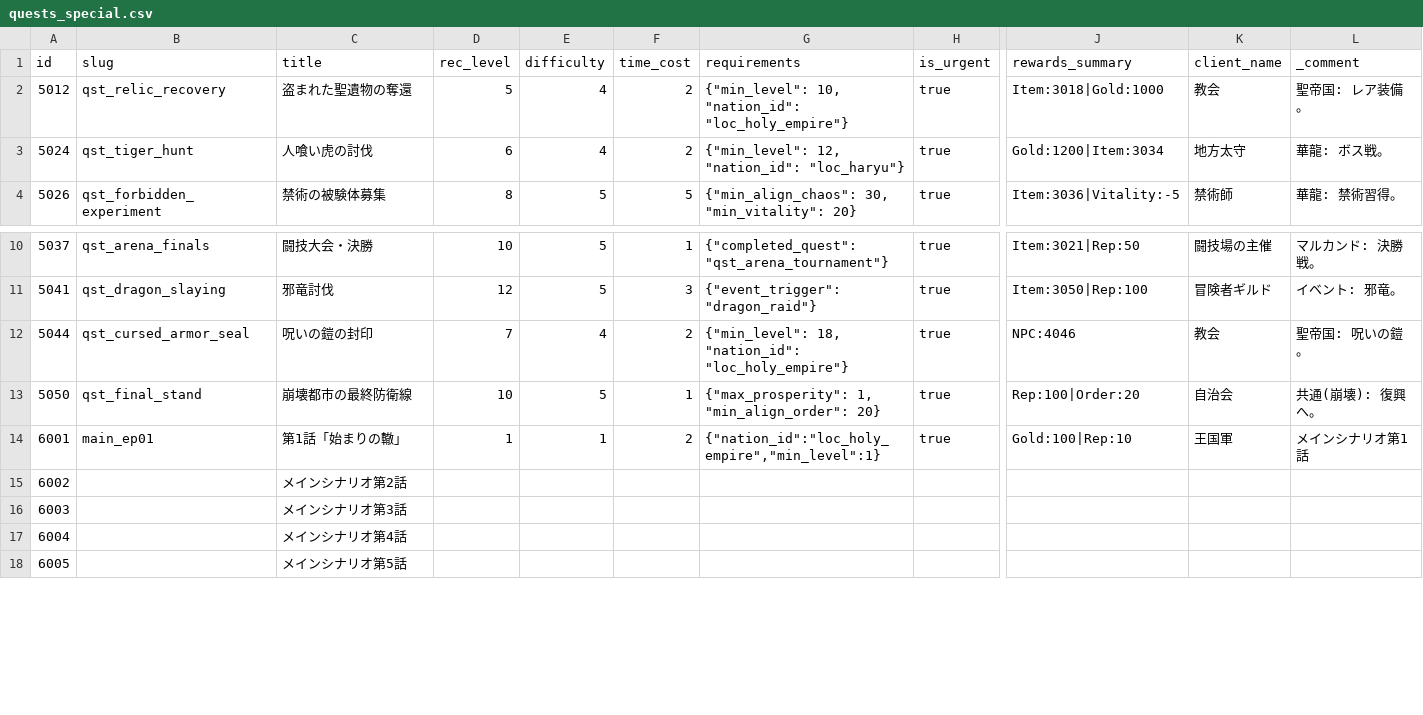
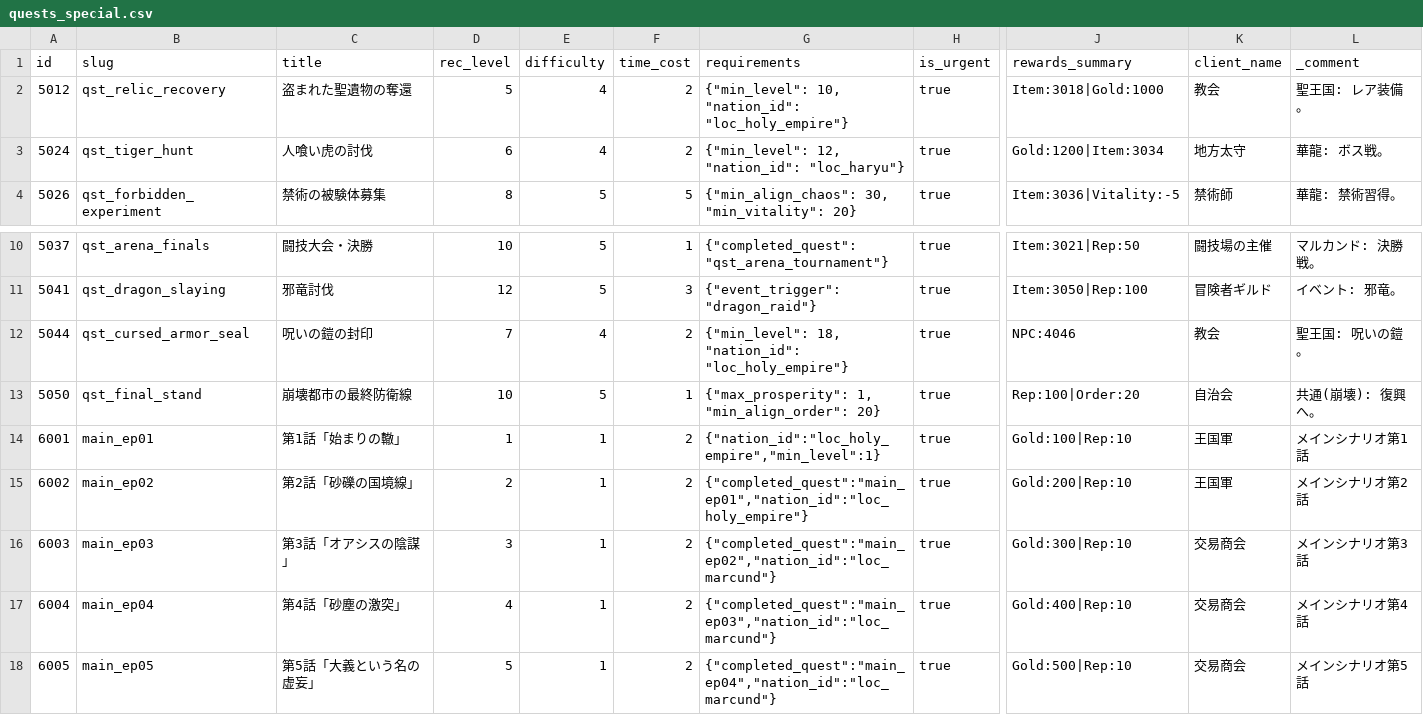
Before and after one commit to kiyoshikitamura/code-wirth-dawn, a CSV file: src/data/csv/quests_special.csv, drawn as a sheet; only a part is shown, gaps mark what is left out; the diff covers the shown part only; the diff names each change by its address in the sheet, - before the commit and + after, or states it on an @@ line.

Commit message:
fix: unify nation names in quest specs and restore CSV data integrity
- Fix nation name inconsistencies in docs/quest/:
  - ローラン聖帝国 -> ローランド聖王国
  - 聖帝国ローラン -> 聖王国ローランド
  - 火龍帝国 -> 華龍国
  - 華龍神朝 -> 華龍国 (in meta tables)
  - 帝国軍 -> 王国軍 (in client_name fields)
- Restore quests_special.csv from known-good commit (c56d4aa)
  - Previous commit c98b61e had corrupted CSV rows 6002-6020
- Re-apply short description fix: 公式メインシナリオ -> メインシナリオ第N話
- Re-apply client_name fix: 帝国軍 -> 王国軍 in CSV

```diff
--- a/src/data/csv/quests_special.csv
+++ b/src/data/csv/quests_special.csv
-L2 (_comment): 聖帝国: レア装備。
+L2 (_comment): 聖王国: レア装備。
-L12 (_comment): 聖帝国: 呪いの鎧。
+L12 (_comment): 聖王国: 呪いの鎧。
-B15 (slug): (empty)
+B15 (slug): main_ep02
-C15 (title): メインシナリオ第2話
+C15 (title): 第2話「砂礫の国境線」
-D15 (rec_level): (empty)
+D15 (rec_level): 2
-E15:E18 (difficulty): (empty)
+E15:E18 (difficulty): 1
-F15:F18 (time_cost): (empty)
+F15:F18 (time_cost): 2
-G15 (requirements): (empty)
+G15 (requirements): {"completed_quest":"main_ep01","nation_id":"loc_holy_empire"}
-H15:H18 (is_urgent): (empty)
+H15:H18 (is_urgent): true
-J15 (rewards_summary): (empty)
+J15 (rewards_summary): Gold:200|Rep:10
-K15 (client_name): (empty)
+K15 (client_name): 王国軍
-L15 (_comment): (empty)
+L15 (_comment): メインシナリオ第2話
-B16 (slug): (empty)
+B16 (slug): main_ep03
-C16 (title): メインシナリオ第3話
+C16 (title): 第3話「オアシスの陰謀」
-D16 (rec_level): (empty)
+D16 (rec_level): 3
-G16 (requirements): (empty)
+G16 (requirements): {"completed_quest":"main_ep02","nation_id":"loc_marcund"}
-J16 (rewards_summary): (empty)
+J16 (rewards_summary): Gold:300|Rep:10
-K16:K18 (client_name): (empty)
+K16:K18 (client_name): 交易商会
-L16 (_comment): (empty)
+L16 (_comment): メインシナリオ第3話
-B17 (slug): (empty)
+B17 (slug): main_ep04
-C17 (title): メインシナリオ第4話
+C17 (title): 第4話「砂塵の激突」
-D17 (rec_level): (empty)
+D17 (rec_level): 4
-G17 (requirements): (empty)
+G17 (requirements): {"completed_quest":"main_ep03","nation_id":"loc_marcund"}
-J17 (rewards_summary): (empty)
+J17 (rewards_summary): Gold:400|Rep:10
-L17 (_comment): (empty)
+L17 (_comment): メインシナリオ第4話
-B18 (slug): (empty)
+B18 (slug): main_ep05
-C18 (title): メインシナリオ第5話
+C18 (title): 第5話「大義という名の虚妄」
-D18 (rec_level): (empty)
+D18 (rec_level): 5
-G18 (requirements): (empty)
+G18 (requirements): {"completed_quest":"main_ep04","nation_id":"loc_marcund"}
-J18 (rewards_summary): (empty)
+J18 (rewards_summary): Gold:500|Rep:10
-L18 (_comment): (empty)
+L18 (_comment): メインシナリオ第5話
```
Also changed, not shown: 150 edited cells elsewhere in this file, 12 other files.
